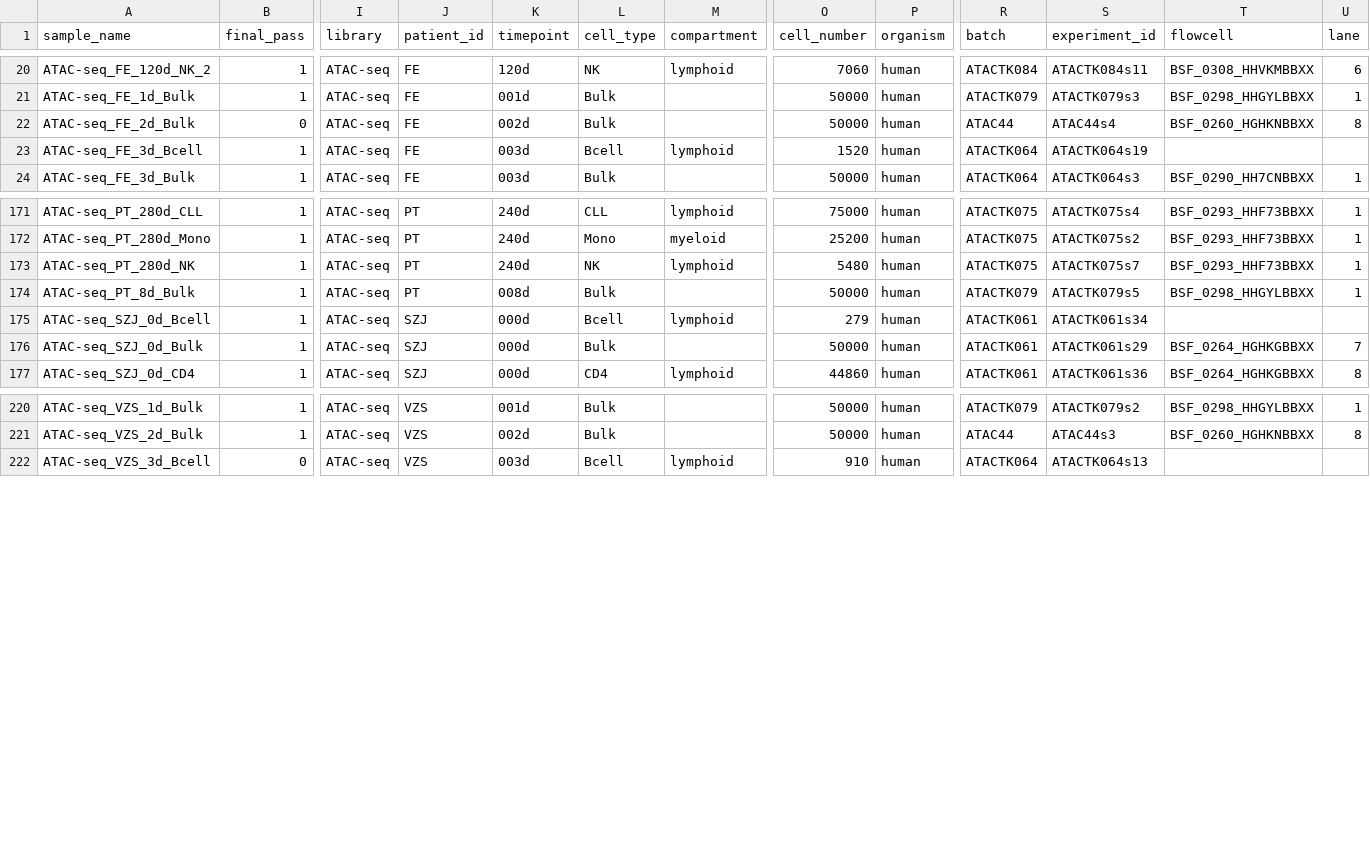
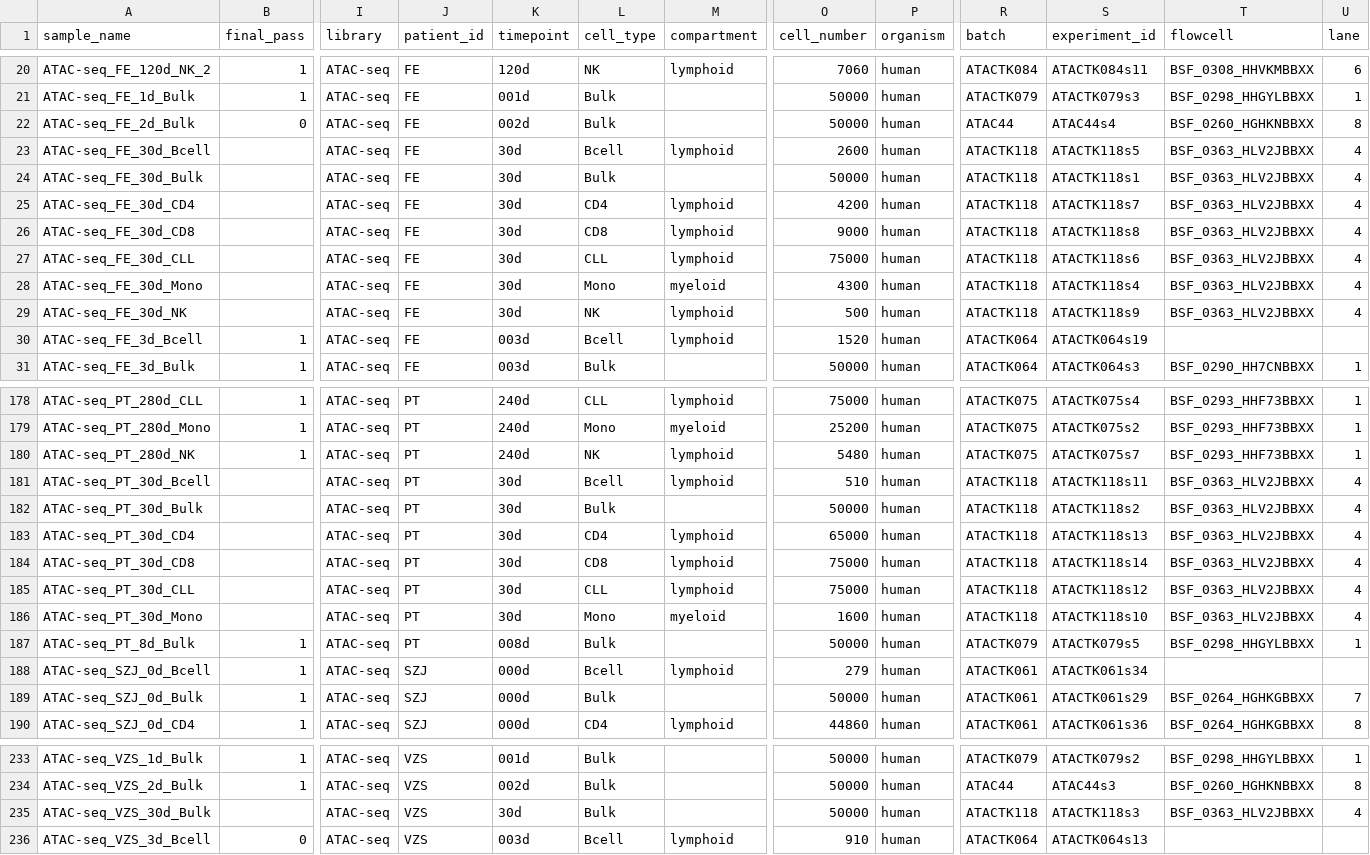
Before and after one commit to epigen/cll-ibrutinib_time, a CSV file: metadata/annotation.csv, drawn as a sheet; only a part is shown, gaps mark what is left out; rows hold the shown columns only; the diff names each change by its address in the sheet, - before the commit and + after, or states it on an @@ line.

Commit message:
add last day 30 sample

```diff
--- a/metadata/annotation.csv
+++ b/metadata/annotation.csv
+row 23: ATAC-seq_FE_30d_Bcell |  | ATAC-seq | FE | 30d | Bcell | lymphoid | 2600 | human | ATACTK118 | ATACTK118s5 | BSF_0363_HLV2JBBXX | 4
+row 24: ATAC-seq_FE_30d_Bulk |  | ATAC-seq | FE | 30d | Bulk |  | 50000 | human | ATACTK118 | ATACTK118s1 | BSF_0363_HLV2JBBXX | 4
+row 25: ATAC-seq_FE_30d_CD4 |  | ATAC-seq | FE | 30d | CD4 | lymphoid | 4200 | human | ATACTK118 | ATACTK118s7 | BSF_0363_HLV2JBBXX | 4
+row 26: ATAC-seq_FE_30d_CD8 |  | ATAC-seq | FE | 30d | CD8 | lymphoid | 9000 | human | ATACTK118 | ATACTK118s8 | BSF_0363_HLV2JBBXX | 4
+row 27: ATAC-seq_FE_30d_CLL |  | ATAC-seq | FE | 30d | CLL | lymphoid | 75000 | human | ATACTK118 | ATACTK118s6 | BSF_0363_HLV2JBBXX | 4
+row 28: ATAC-seq_FE_30d_Mono |  | ATAC-seq | FE | 30d | Mono | myeloid | 4300 | human | ATACTK118 | ATACTK118s4 | BSF_0363_HLV2JBBXX | 4
+row 29: ATAC-seq_FE_30d_NK |  | ATAC-seq | FE | 30d | NK | lymphoid | 500 | human | ATACTK118 | ATACTK118s9 | BSF_0363_HLV2JBBXX | 4
+row 181: ATAC-seq_PT_30d_Bcell |  | ATAC-seq | PT | 30d | Bcell | lymphoid | 510 | human | ATACTK118 | ATACTK118s11 | BSF_0363_HLV2JBBXX | 4
+row 182: ATAC-seq_PT_30d_Bulk |  | ATAC-seq | PT | 30d | Bulk |  | 50000 | human | ATACTK118 | ATACTK118s2 | BSF_0363_HLV2JBBXX | 4
+row 183: ATAC-seq_PT_30d_CD4 |  | ATAC-seq | PT | 30d | CD4 | lymphoid | 65000 | human | ATACTK118 | ATACTK118s13 | BSF_0363_HLV2JBBXX | 4
+row 184: ATAC-seq_PT_30d_CD8 |  | ATAC-seq | PT | 30d | CD8 | lymphoid | 75000 | human | ATACTK118 | ATACTK118s14 | BSF_0363_HLV2JBBXX | 4
+row 185: ATAC-seq_PT_30d_CLL |  | ATAC-seq | PT | 30d | CLL | lymphoid | 75000 | human | ATACTK118 | ATACTK118s12 | BSF_0363_HLV2JBBXX | 4
+row 186: ATAC-seq_PT_30d_Mono |  | ATAC-seq | PT | 30d | Mono | myeloid | 1600 | human | ATACTK118 | ATACTK118s10 | BSF_0363_HLV2JBBXX | 4
+row 235: ATAC-seq_VZS_30d_Bulk |  | ATAC-seq | VZS | 30d | Bulk |  | 50000 | human | ATACTK118 | ATACTK118s3 | BSF_0363_HLV2JBBXX | 4
```
